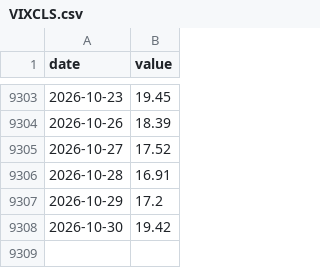
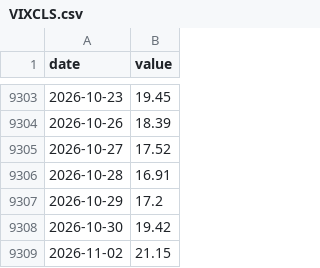
Before and after one commit to JunyiWu97/cross-asset-structure-monitor, a CSV file: data/macro/VIXCLS.csv, drawn as a sheet; only a part is shown, gaps mark what is left out; the diff names each change by its address in the sheet, - before the commit and + after, or states it on an @@ line.

```diff
--- a/data/macro/VIXCLS.csv
+++ b/data/macro/VIXCLS.csv
+row 9309: 2026-11-02 | 21.15
```
Also changed, not shown: data/environment/hy_oas.csv, data/environment_latest.csv, 4 other files.
